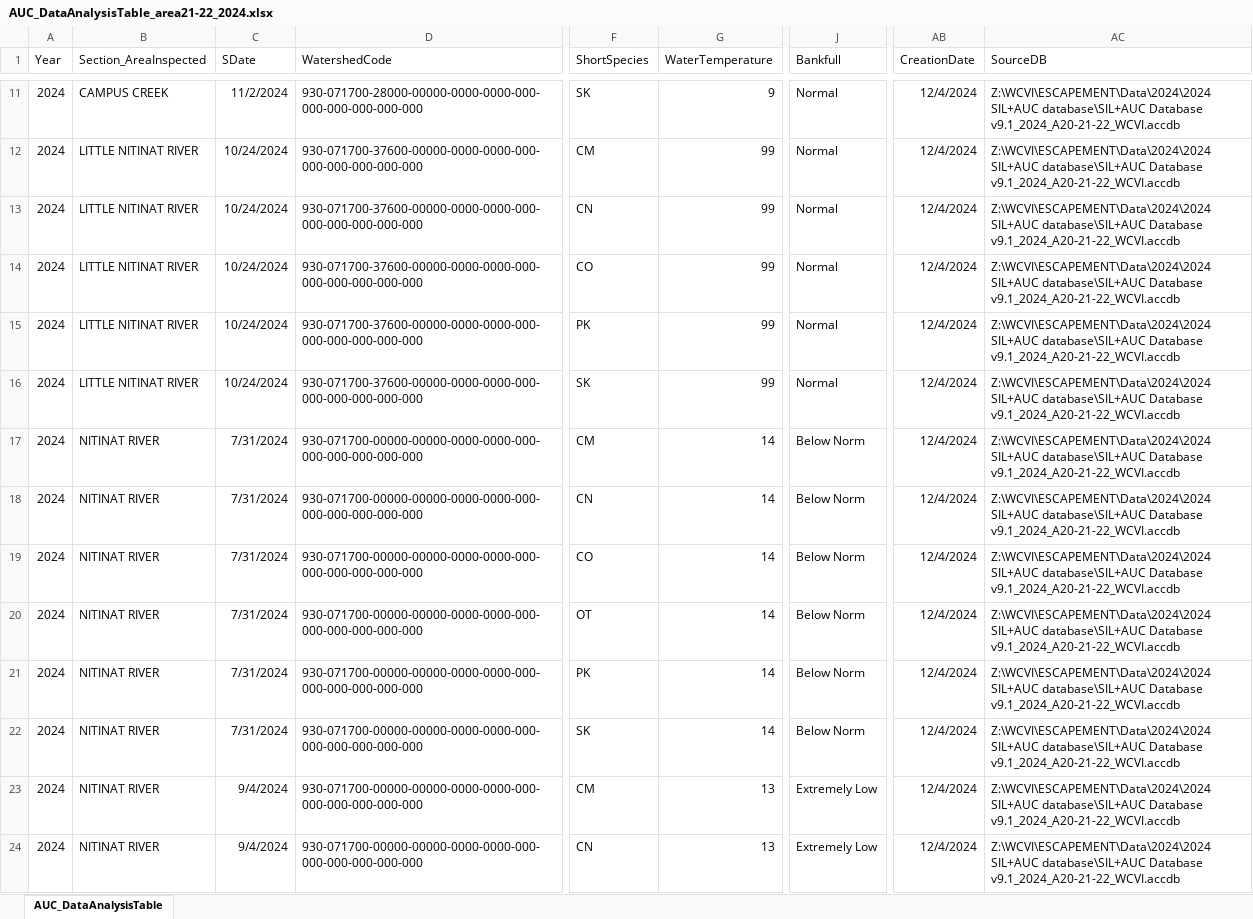
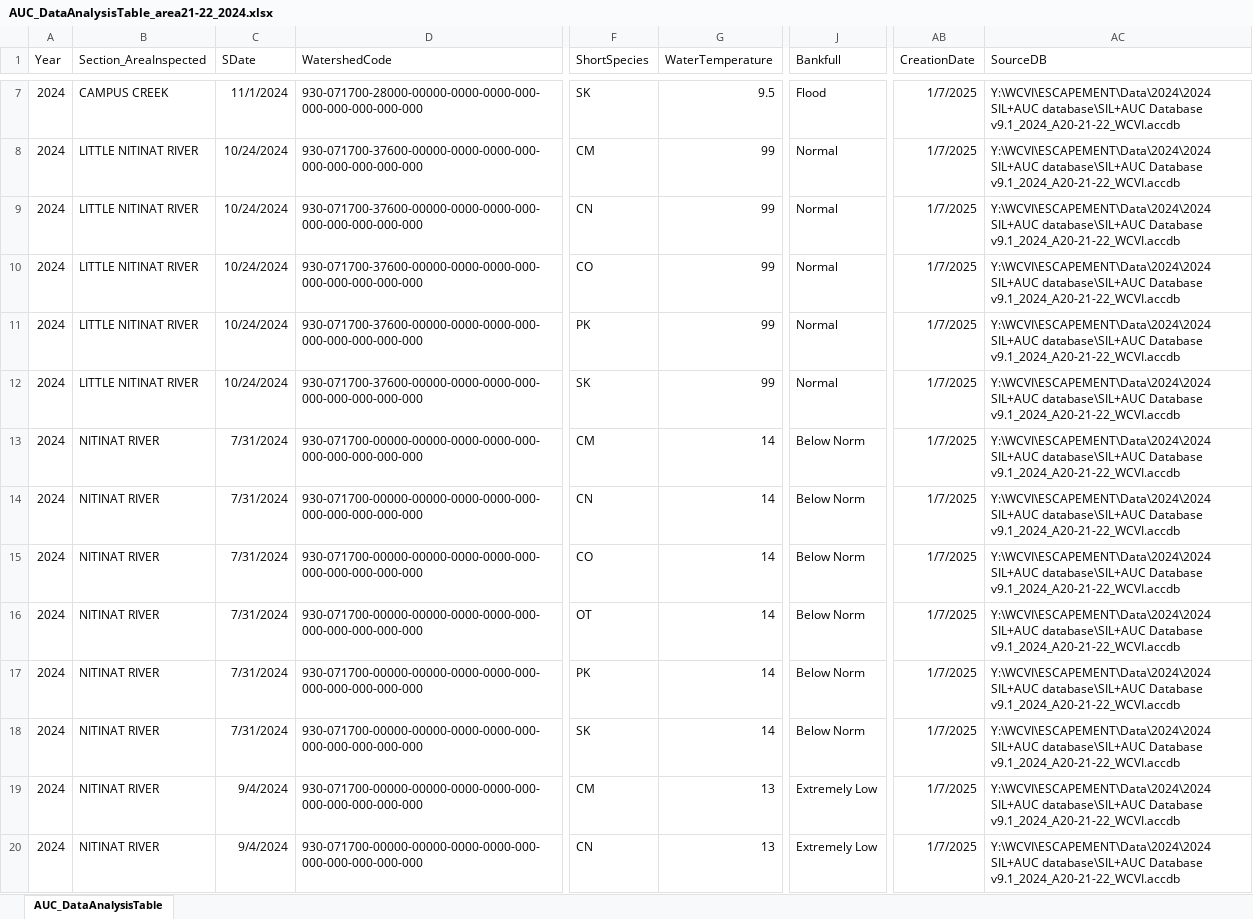
Before and after one commit to khdavidson/A21-22, an Excel workbook: data/escapement/prelim-inseason/AUC_DataAnalysisTable_area21-22_2024.xlsx, sheet AUC_DataAnalysisTable, drawn as a sheet; only a part is shown, gaps mark what is left out; values as stored, in another font and other column widths than the file's, no borders; addresses are those after the commit; the diff covers the shown part only; the diff names each change by its address in the sheet, - before the commit and + after, or states it on an @@ line.

```diff
--- a/data/escapement/prelim-inseason/AUC_DataAnalysisTable_area21-22_2024.xlsx (sheet AUC_DataAnalysisTable)
+++ b/data/escapement/prelim-inseason/AUC_DataAnalysisTable_area21-22_2024.xlsx (sheet AUC_DataAnalysisTable)
-C7 (SDate): 11/2/2024
+C7 (SDate): 11/1/2024
-G7 (WaterTemperature): 9
+G7 (WaterTemperature): 9.5
-J7 (Bankfull): Normal
+J7 (Bankfull): Flood
-AB7:AB20 (CreationDate): 12/4/2024
+AB7:AB20 (CreationDate): 1/7/2025
-AC7:AC20 (SourceDB): Z:\WCVI\ESCAPEMENT\Data\2024\2024 SIL+AUC database\SIL+AUC…
+AC7:AC20 (SourceDB): Y:\WCVI\ESCAPEMENT\Data\2024\2024 SIL+AUC database\SIL+AUC…
```
Also changed, not shown: 4 removed rows and 127 edited cells elsewhere in this sheet, data/escapement/prelim-inseason/EscEstAUCResults_area20-22_2024.xlsx, data/escapement/prelim-inseason/EscEstSppHeader_area20-22_2024.xlsx.
